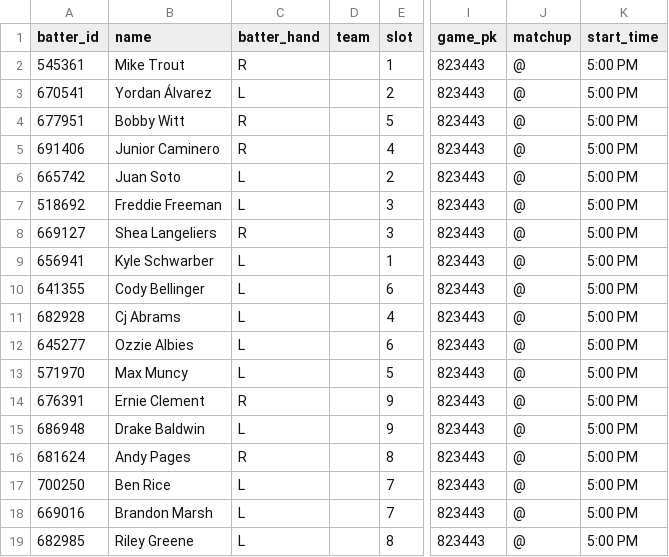
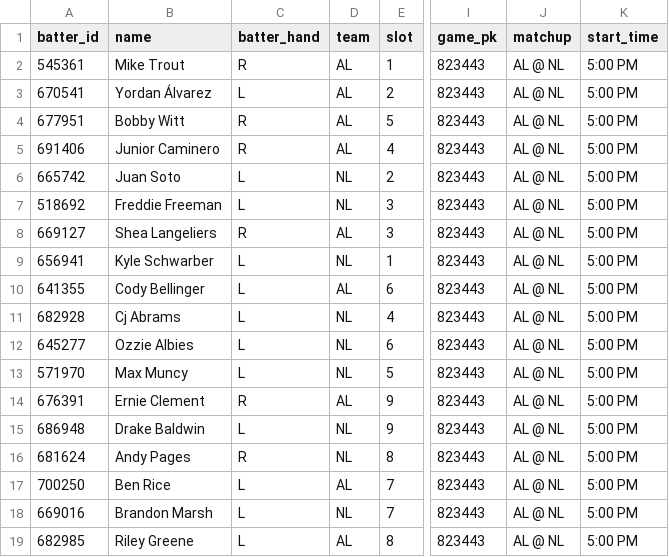
Before and after one commit to 9arlos9ulian/prop-hit-dash, a CSV file: tonight_p_hit.csv, drawn as a sheet; only a part is shown, gaps mark what is left out; the diff names each change by its address in the sheet, - before the commit and + after, or states it on an @@ line.

Commit message:
sync: Matchup Level sort fix + All-Star Game special card treatment

```diff
--- a/tonight_p_hit.csv
+++ b/tonight_p_hit.csv
-D2:D5 (team): (empty)
+D2:D5 (team): AL
-J2:J19 (matchup): @
+J2:J19 (matchup): AL @ NL
-D6:D7 (team): (empty)
+D6:D7 (team): NL
-D8 (team): (empty)
+D8 (team): AL
-D9 (team): (empty)
+D9 (team): NL
-D10 (team): (empty)
+D10 (team): AL
-D11:D13 (team): (empty)
+D11:D13 (team): NL
-D14 (team): (empty)
+D14 (team): AL
-D15:D16 (team): (empty)
+D15:D16 (team): NL
-D17 (team): (empty)
+D17 (team): AL
-D18 (team): (empty)
+D18 (team): NL
-D19 (team): (empty)
+D19 (team): AL
```
Also changed, not shown: 3 other files.
